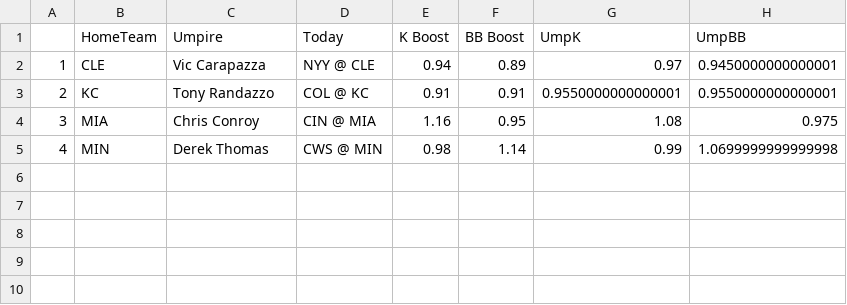
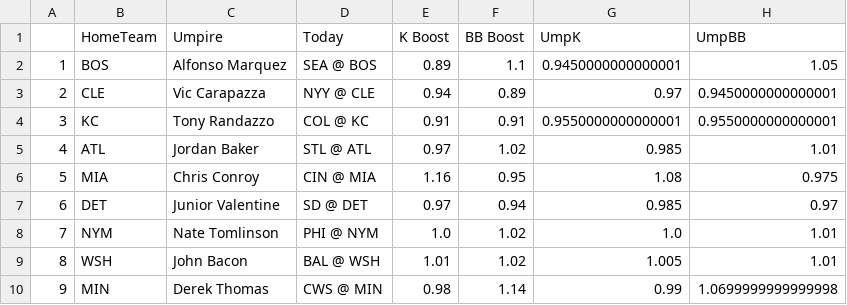
Before and after one commit to JonPGH/slateProj, a CSV file: Data/umpData.csv, drawn as a sheet.

```diff
--- a/Data/umpData.csv
+++ b/Data/umpData.csv
@@ -1,5 +1,10 @@
 ,HomeTeam,Umpire,Today,K Boost,BB Boost,UmpK,UmpBB
-1,CLE,Vic Carapazza,NYY @ CLE,0.94,0.89,0.97,0.9450000000000001
-2,KC,Tony Randazzo,COL @ KC,0.91,0.91,0.9550000000000001,0.9550000000000001
-3,MIA,Chris Conroy,CIN @ MIA,1.16,0.95,1.08,0.975
-4,MIN,Derek Thomas,CWS @ MIN,0.98,1.14,0.99,1.0699999999999998
+1,BOS,Alfonso Marquez,SEA @ BOS,0.89,1.1,0.9450000000000001,1.05
+2,CLE,Vic Carapazza,NYY @ CLE,0.94,0.89,0.97,0.9450000000000001
+3,KC,Tony Randazzo,COL @ KC,0.91,0.91,0.9550000000000001,0.9550000000000001
+4,ATL,Jordan Baker,STL @ ATL,0.97,1.02,0.985,1.01
+5,MIA,Chris Conroy,CIN @ MIA,1.16,0.95,1.08,0.975
+6,DET,Junior Valentine,SD @ DET,0.97,0.94,0.985,0.97
+7,NYM,Nate Tomlinson,PHI @ NYM,1.0,1.02,1.0,1.01
+8,WSH,John Bacon,BAL @ WSH,1.01,1.02,1.005,1.01
+9,MIN,Derek Thomas,CWS @ MIN,0.98,1.14,0.99,1.0699999999999998
```
Also changed, not shown: Data/Tableau_DailyHitterProj.csv, Data/betValues.csv, 10 other files.
